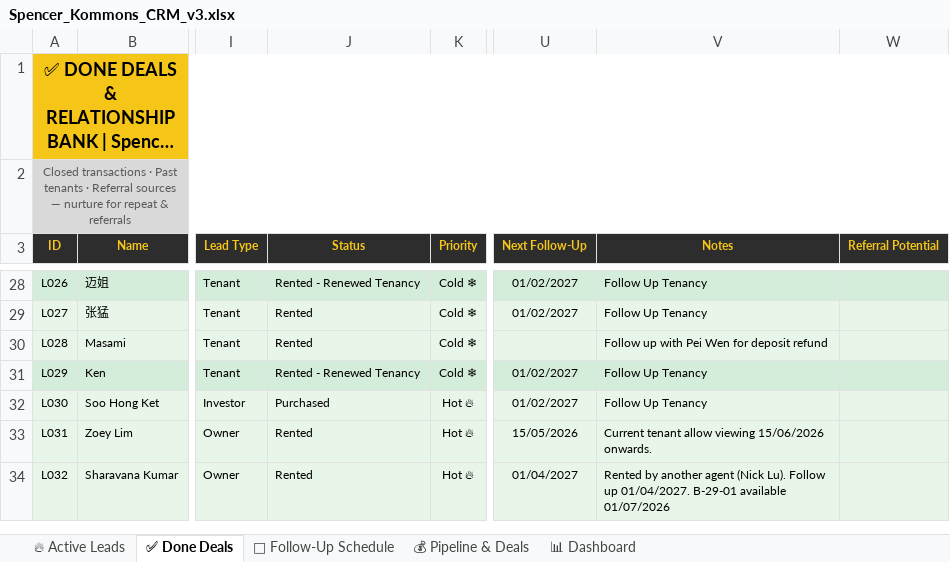
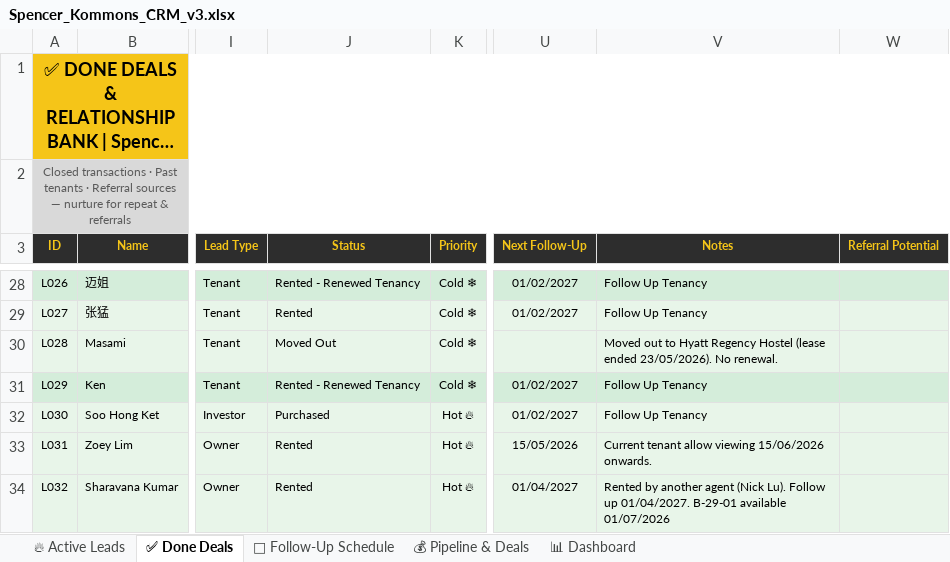
Before and after one commit to Spencerr2626/Spencer, an Excel workbook: references/crm/Spencer_Kommons_CRM_v3.xlsx, sheet ✅ Done Deals, drawn as a sheet; only a part is shown, gaps mark what is left out; long unchanged cells end in …; values as stored, in another font and other column widths than the file's, no borders; charts and pictures not drawn; the diff names each change by its address in the sheet, - before the commit and + after, or states it on an @@ line.

```diff
--- a/references/crm/Spencer_Kommons_CRM_v3.xlsx (sheet ✅ Done Deals)
+++ b/references/crm/Spencer_Kommons_CRM_v3.xlsx (sheet ✅ Done Deals)
-J30 (Status): Rented
+J30 (Status): Moved Out
-V30 (Notes): Follow up with Pei Wen for deposit refund
+V30 (Notes): Moved out to Hyatt Regency Hostel (lease ended 23/05/2026). No renewal.
```
Also changed, not shown: 1 other file.
